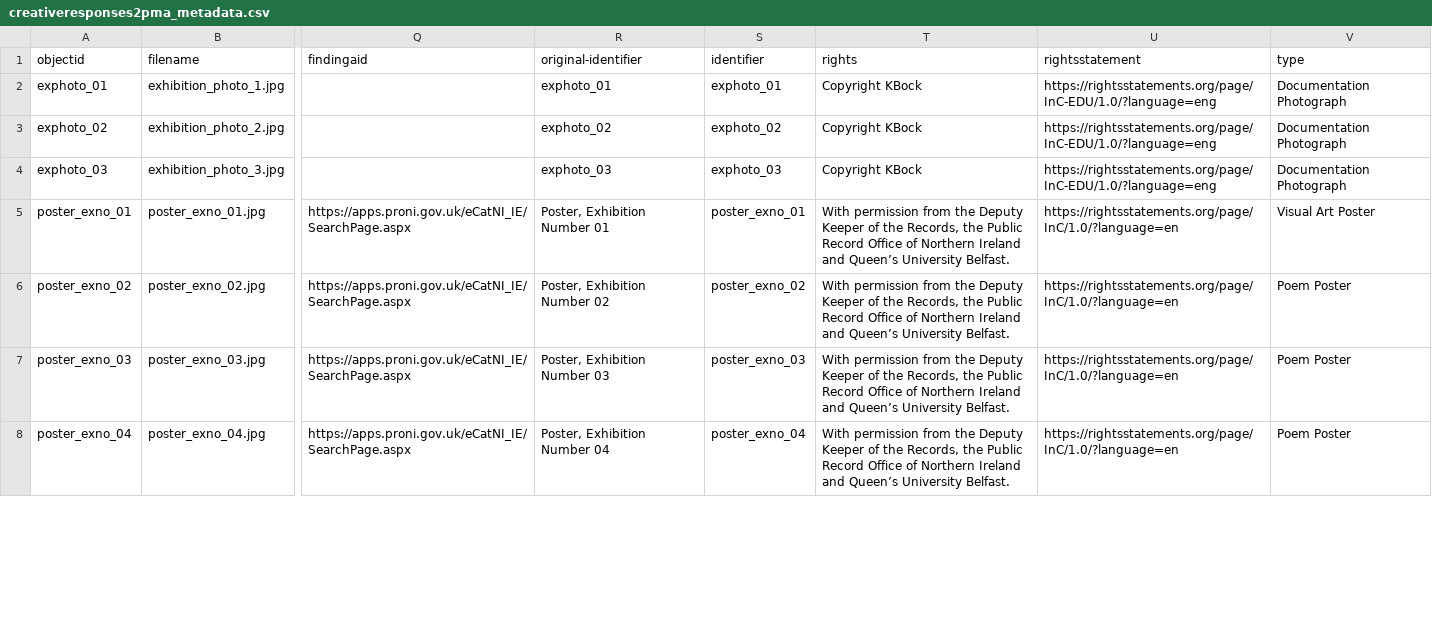
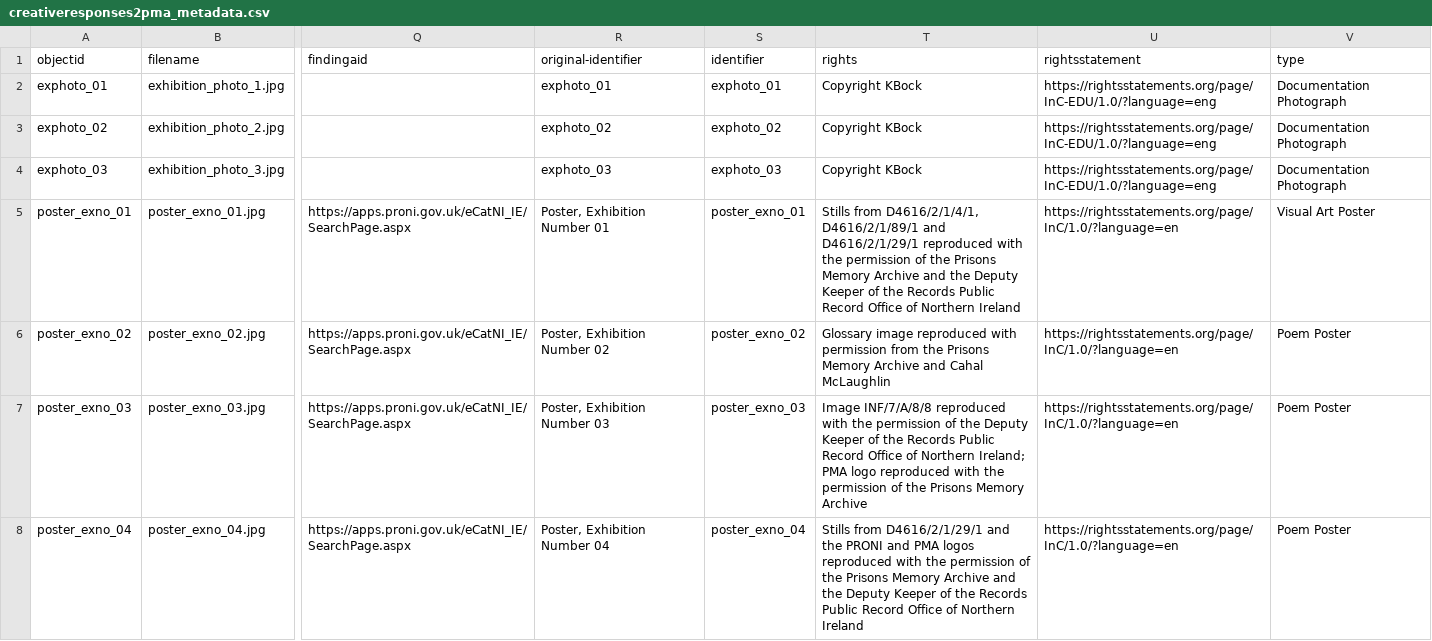
Before and after one commit to KJBock/creativeresponses2pma, a CSV file: _data/creativeresponses2pma_metadata.csv, drawn as a sheet; only a part is shown, gaps mark what is left out; the diff covers the shown part only; the diff names each change by its address in the sheet, - before the commit and + after, or states it on an @@ line.

Commit message:
Updated copyright

```diff
--- a/_data/creativeresponses2pma_metadata.csv
+++ b/_data/creativeresponses2pma_metadata.csv
-T5 (rights): With permission from the Deputy Keeper of the Records, the Public Record Office of Northern Ireland and Queen’s University Belfast.
+T5 (rights): Stills from D4616/2/1/4/1, D4616/2/1/89/1 and D4616/2/1/29/1 reproduced with the permission of the Prisons Memory Archive and the Deputy Keeper of the Records Public Record Office of Northern Ireland
-T6 (rights): With permission from the Deputy Keeper of the Records, the Public Record Office of Northern Ireland and Queen’s University Belfast.
+T6 (rights): Glossary image reproduced with permission from the Prisons Memory Archive and Cahal McLaughlin
-T7 (rights): With permission from the Deputy Keeper of the Records, the Public Record Office of Northern Ireland and Queen’s University Belfast.
+T7 (rights): Image INF/7/A/8/8 reproduced with the permission of the Deputy Keeper of the Records Public Record Office of Northern Ireland; PMA logo reproduced with the permission of the Prisons Memory Archive
-T8 (rights): With permission from the Deputy Keeper of the Records, the Public Record Office of Northern Ireland and Queen’s University Belfast.
+T8 (rights): Stills from D4616/2/1/29/1 and the PRONI and PMA logos reproduced with the permission of the Prisons Memory Archive and the Deputy Keeper of the Records Public Record Office of Northern Ireland
```
Also changed, not shown: 11 edited cells elsewhere in this file.
